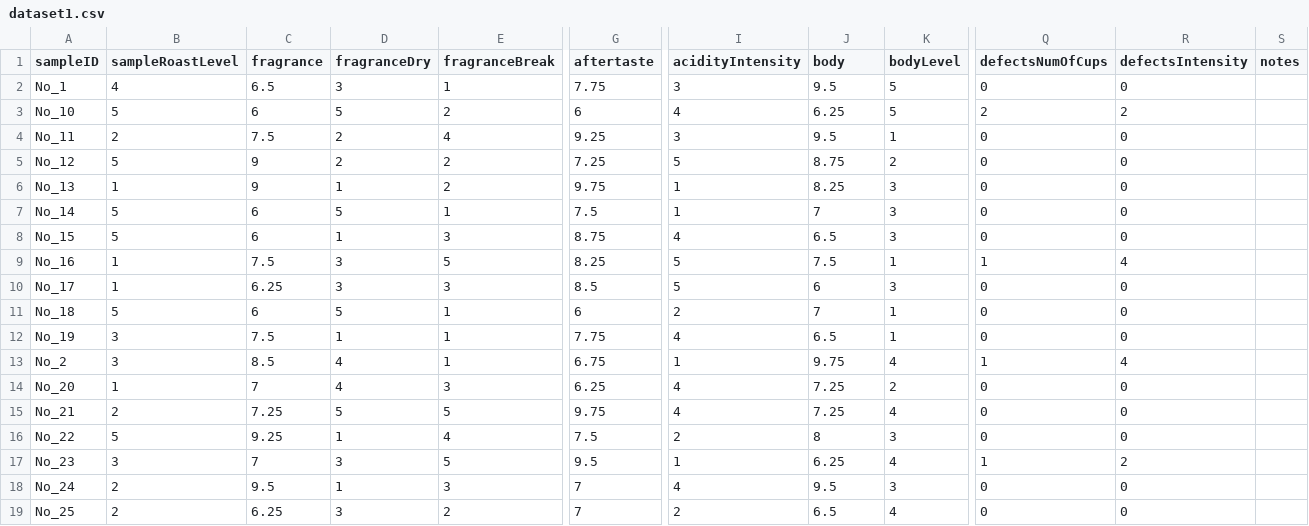
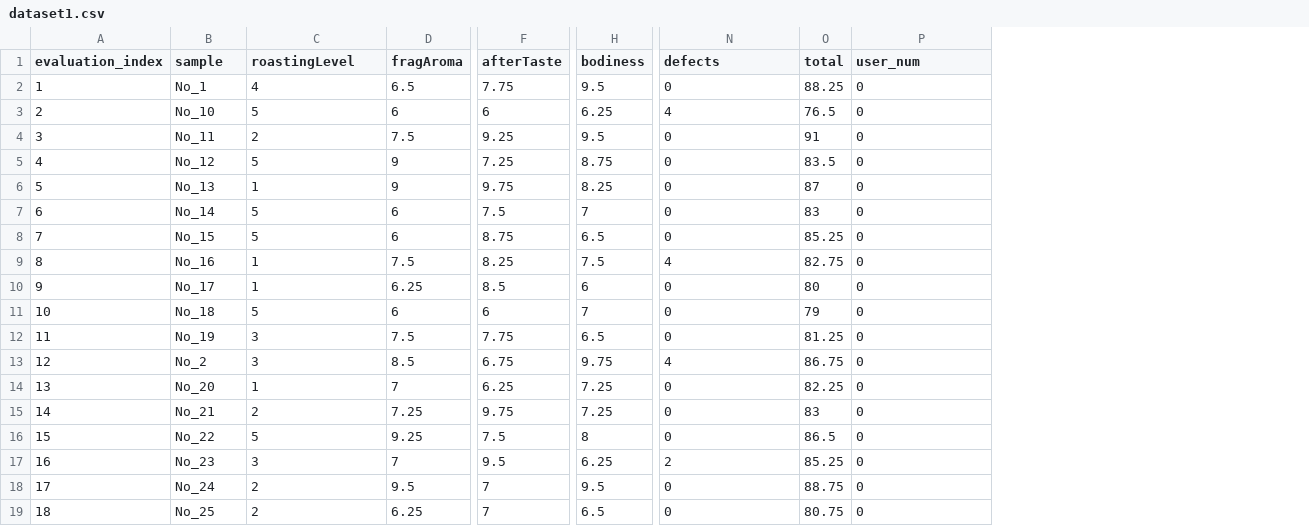
Before and after one commit to 0xbc614e/cupping-form-service, a CSV file: src/__tests__/data/dataset1.csv, drawn as a sheet; only a part is shown, gaps mark what is left out; removed rows and columns are numbered as before the commit, all else as after; the diff names each change by its address in the sheet, - before the commit and + after, or states it on an @@ line.

```diff
--- a/src/__tests__/data/dataset1.csv
+++ b/src/__tests__/data/dataset1.csv
+column A (evaluation_index), rows 2-19: 1 | 2 | 3 | 4 | 5 | 6 | 7 | 8 | 9 | 10 | 11 | 12 | 13 | 14 | 15 | 16 | 17 | 18
-column D (fragranceDry), rows 2-19: 3 | 5 | 2 | 2 | 1 | 5 | 1 | 3 | 3 | 5 | 1 | 4 | 4 | 5 | 1 | 3 | 1 | 3
-column E (fragranceBreak), rows 2-19: 1 | 2 | 4 | 2 | 2 | 1 | 3 | 5 | 3 | 1 | 1 | 1 | 3 | 5 | 4 | 5 | 3 | 2
-column I (acidityIntensity), rows 2-19: 3 | 4 | 3 | 5 | 1 | 1 | 4 | 5 | 5 | 2 | 4 | 1 | 4 | 4 | 2 | 1 | 4 | 2
-column K (bodyLevel), rows 2-19: 5 | 5 | 1 | 2 | 3 | 3 | 3 | 1 | 3 | 1 | 1 | 4 | 2 | 4 | 3 | 4 | 3 | 4
+column O (total), rows 2-19: 88.25 | 76.5 | 91 | 83.5 | 87 | 83 | 85.25 | 82.75 | 80 | 79 | 81.25 | 86.75 | 82.25 | 83 | 86.5 | 85.25 | 88.75 | 80.75
-column S (notes), empty
-B1: sampleID
+B1: sample
-C1: sampleRoastLevel
+C1: roastingLevel
-D1: fragrance
+D1: fragAroma
-F1: aftertaste
+F1: afterTaste
-H1: body
+H1: bodiness
-N1: defectsNumOfCups
+N1: defects
-P1: defectsIntensity
+P1: user_num
-N3 (defects): 2
+N3 (defects): 4
-P3 (user_num): 2
+P3 (user_num): 0
-N9 (defects): 1
+N9 (defects): 4
-P9 (user_num): 4
+P9 (user_num): 0
-N13 (defects): 1
+N13 (defects): 4
-P13 (user_num): 4
+P13 (user_num): 0
-N17 (defects): 1
+N17 (defects): 2
-P17 (user_num): 2
+P17 (user_num): 0
```
Also changed, not shown: src/__tests__/data/dataset2.csv, src/__tests__/data/query1.csv, 1 other file.
